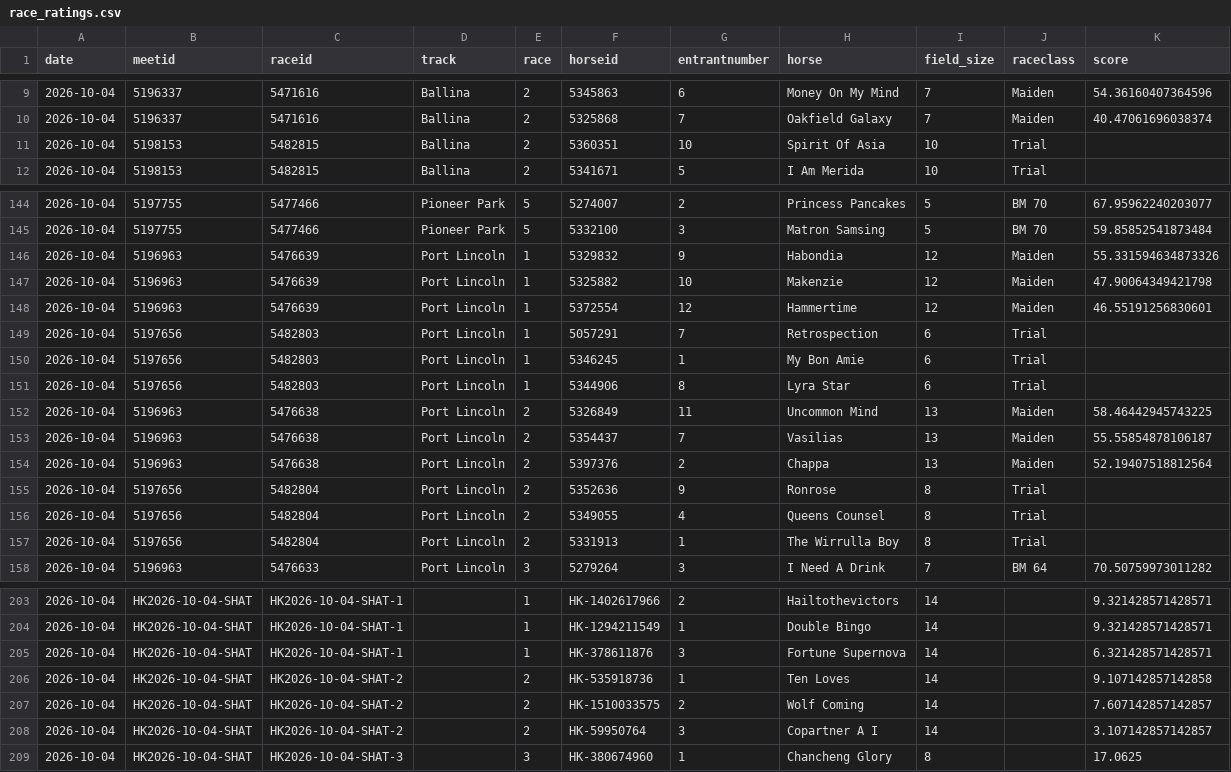
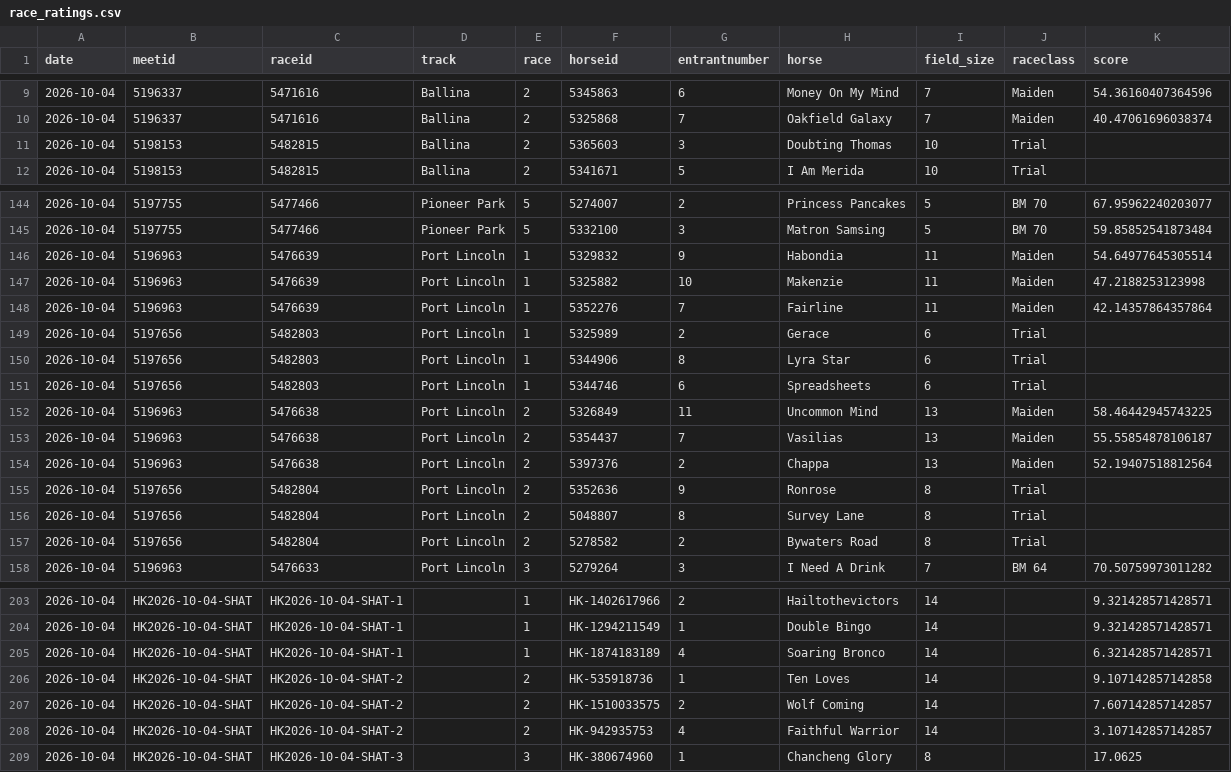
Before and after one commit to danielcappello/trackVision, a CSV file: race_ratings.csv, drawn as a sheet; only a part is shown, gaps mark what is left out; the diff covers the shown part only.

```diff
--- a/race_ratings.csv
+++ b/race_ratings.csv
@@ -10,3 +10,3 @@ date,meetid,raceid,track,race,horseid,entrantnumber,horse,field_size,raceclass,s
 2026-10-04,5196337,5471616,Ballina,2,5325868,7,Oakfield Galaxy,7,Maiden,40.47061696038374
-2026-10-04,5198153,5482815,Ballina,2,5360351,10,Spirit Of Asia,10,Trial,
+2026-10-04,5198153,5482815,Ballina,2,5365603,3,Doubting Thomas,10,Trial,
 2026-10-04,5198153,5482815,Ballina,2,5341671,5,I Am Merida,10,Trial,
@@ -145,8 +145,8 @@ date,meetid,raceid,track,race,horseid,entrantnumber,horse,field_size,raceclass,s
 2026-10-04,5197755,5477466,Pioneer Park,5,5332100,3,Matron Samsing,5,BM 70,59.85852541873484
-2026-10-04,5196963,5476639,Port Lincoln,1,5329832,9,Habondia,12,Maiden,55.331594634873326
-2026-10-04,5196963,5476639,Port Lincoln,1,5325882,10,Makenzie,12,Maiden,47.90064349421798
-2026-10-04,5196963,5476639,Port Lincoln,1,5372554,12,Hammertime,12,Maiden,46.55191256830601
-2026-10-04,5197656,5482803,Port Lincoln,1,5057291,7,Retrospection,6,Trial,
-2026-10-04,5197656,5482803,Port Lincoln,1,5346245,1,My Bon Amie,6,Trial,
+2026-10-04,5196963,5476639,Port Lincoln,1,5329832,9,Habondia,11,Maiden,54.64977645305514
+2026-10-04,5196963,5476639,Port Lincoln,1,5325882,10,Makenzie,11,Maiden,47.2188253123998
+2026-10-04,5196963,5476639,Port Lincoln,1,5352276,7,Fairline,11,Maiden,42.14357864357864
+2026-10-04,5197656,5482803,Port Lincoln,1,5325989,2,Gerace,6,Trial,
 2026-10-04,5197656,5482803,Port Lincoln,1,5344906,8,Lyra Star,6,Trial,
+2026-10-04,5197656,5482803,Port Lincoln,1,5344746,6,Spreadsheets,6,Trial,
 2026-10-04,5196963,5476638,Port Lincoln,2,5326849,11,Uncommon Mind,13,Maiden,58.46442945743225
@@ -155,4 +155,4 @@ date,meetid,raceid,track,race,horseid,entrantnumber,horse,field_size,raceclass,s
 2026-10-04,5197656,5482804,Port Lincoln,2,5352636,9,Ronrose,8,Trial,
-2026-10-04,5197656,5482804,Port Lincoln,2,5349055,4,Queens Counsel,8,Trial,
-2026-10-04,5197656,5482804,Port Lincoln,2,5331913,1,The Wirrulla Boy,8,Trial,
+2026-10-04,5197656,5482804,Port Lincoln,2,5048807,8,Survey Lane,8,Trial,
+2026-10-04,5197656,5482804,Port Lincoln,2,5278582,2,Bywaters Road,8,Trial,
 2026-10-04,5196963,5476633,Port Lincoln,3,5279264,3,I Need A Drink,7,BM 64,70.50759973011282
@@ -204,6 +204,6 @@ date,meetid,raceid,track,race,horseid,entrantnumber,horse,field_size,raceclass,s
 2026-10-04,HK2026-10-04-SHAT,HK2026-10-04-SHAT-1,,1,HK-1294211549,1,Double Bingo,14,,9.321428571428571
-2026-10-04,HK2026-10-04-SHAT,HK2026-10-04-SHAT-1,,1,HK-378611876,3,Fortune Supernova,14,,6.321428571428571
+2026-10-04,HK2026-10-04-SHAT,HK2026-10-04-SHAT-1,,1,HK-1874183189,4,Soaring Bronco,14,,6.321428571428571
 2026-10-04,HK2026-10-04-SHAT,HK2026-10-04-SHAT-2,,2,HK-535918736,1,Ten Loves,14,,9.107142857142858
 2026-10-04,HK2026-10-04-SHAT,HK2026-10-04-SHAT-2,,2,HK-1510033575,2,Wolf Coming,14,,7.607142857142857
-2026-10-04,HK2026-10-04-SHAT,HK2026-10-04-SHAT-2,,2,HK-59950764,3,Copartner A I,14,,3.107142857142857
+2026-10-04,HK2026-10-04-SHAT,HK2026-10-04-SHAT-2,,2,HK-942935753,4,Faithful Warrior,14,,3.107142857142857
 2026-10-04,HK2026-10-04-SHAT,HK2026-10-04-SHAT-3,,3,HK-380674960,1,Chancheng Glory,8,,17.0625
```
Also changed, not shown: 2 added rows, 2 removed rows, 2 moved rows and 80 edited cells elsewhere in this file, 1 other file.
